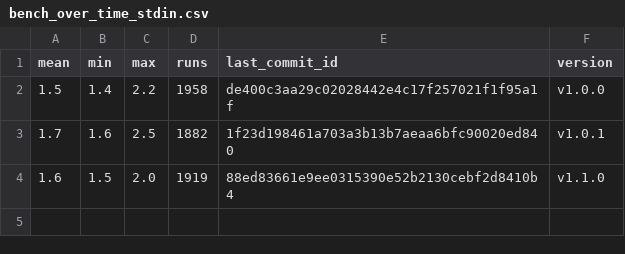
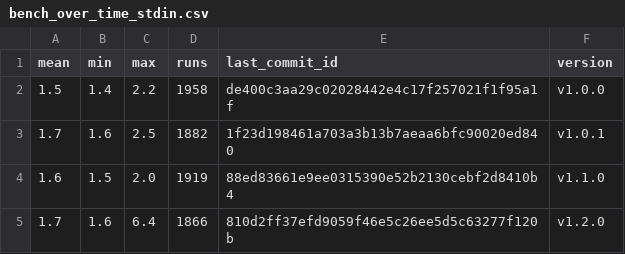
Before and after one commit to ethancarlsson/openapi-to-hurl, a CSV file: bench_over_time_stdin.csv, drawn as a sheet.

```diff
--- a/bench_over_time_stdin.csv
+++ b/bench_over_time_stdin.csv
@@ -4 +4,2 @@ mean,min,max,runs,last_commit_id,version
 1.6,1.5,2.0,1919,88ed83661e9ee0315390e52b2130cebf2d8410b4,v1.1.0
+1.7,1.6,6.4,1866,810d2ff37efd9059f46e5c26ee5d5c63277f120b,v1.2.0
```
Also changed, not shown: bench_over_time.csv, 3 other files.
